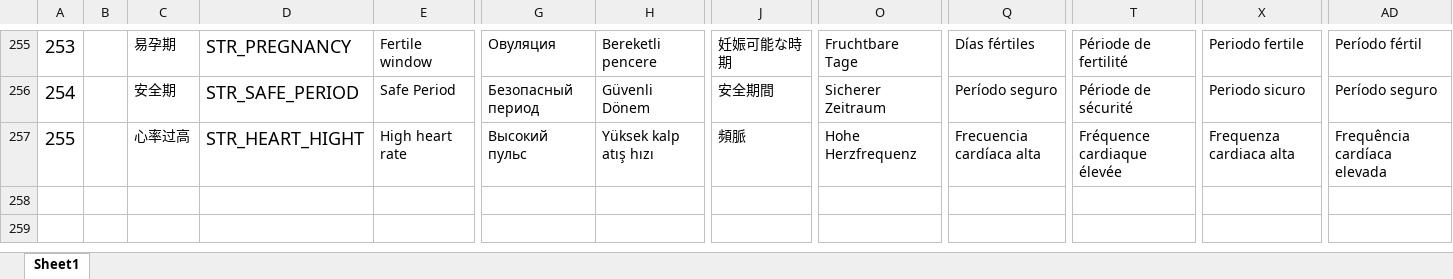
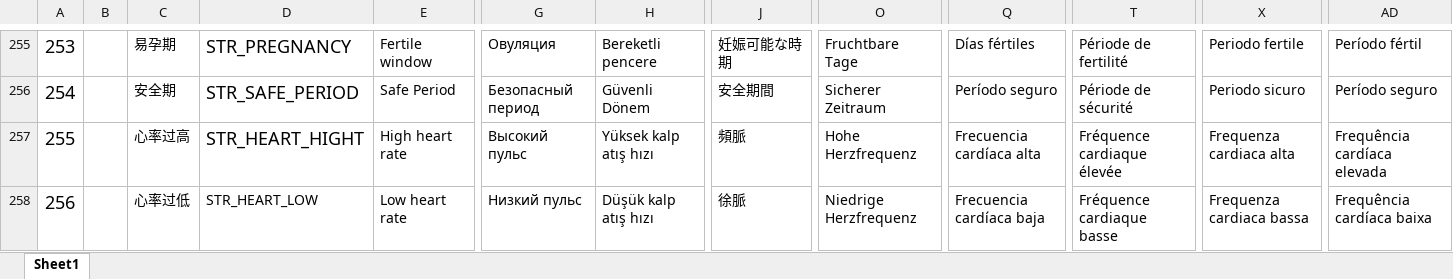
Before and after one commit to zzp2233/569x_AI_AB281GA, an Excel workbook: ute/ui_config_patch/AB281/defaultLanguage/input.xlsx, sheet Sheet1, drawn as a sheet; only a part is shown, gaps mark what is left out; values as stored, in another font and other column widths than the file's, no borders; rows hold the shown columns only; the diff names each change by its address in the sheet, - before the commit and + after, or states it on an @@ line.

```diff
--- a/ute/ui_config_patch/AB281/defaultLanguage/input.xlsx (sheet Sheet1)
+++ b/ute/ui_config_patch/AB281/defaultLanguage/input.xlsx (sheet Sheet1)
+row 258: 256 |  | 心率过低 | STR_HEART_LOW | Low heart rate | Низкий пульс | Düşük kalp atış hızı | 徐脈 | Niedrige Herzfrequenz | Frecuencia cardíaca baja | Fréquence cardiaque basse | Frequenza cardiaca bassa | Frequência cardíaca baixa
```
Also changed, not shown: 18 other files.
